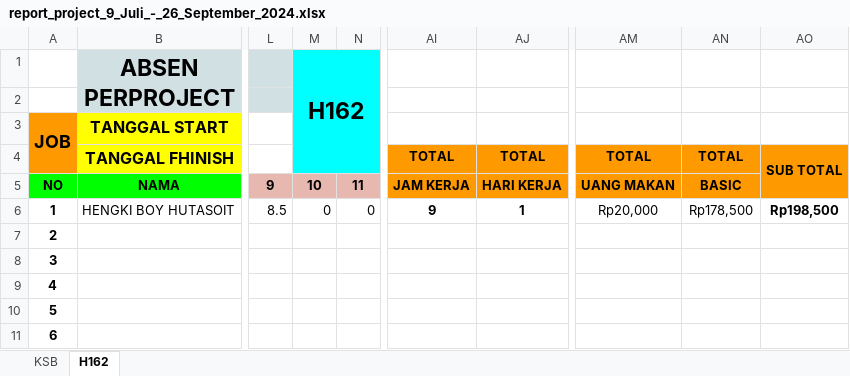
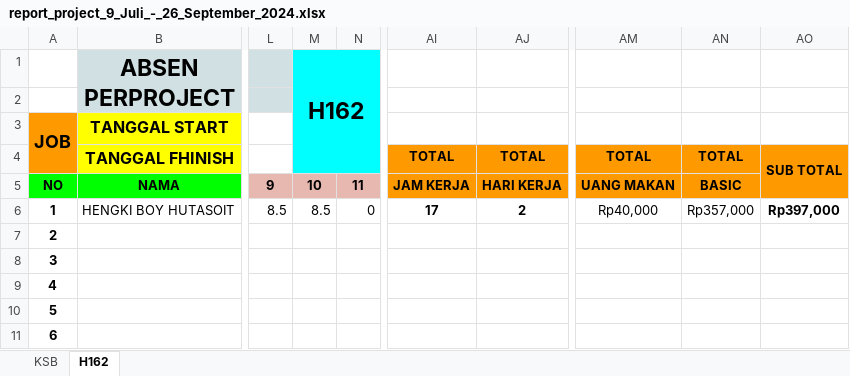
Before and after one commit to stxfkim/daytonna_mps, an Excel workbook: output/report_project_9_Juli_-_26_September_2024.xlsx, sheet H162, drawn as a sheet; only a part is shown, gaps mark what is left out; values as stored, in another font and other column widths than the file's, no borders; the diff names each change by its address in the sheet, - before the commit and + after, or states it on an @@ line.

```diff
--- a/output/report_project_9_Juli_-_26_September_2024.xlsx (sheet H162)
+++ b/output/report_project_9_Juli_-_26_September_2024.xlsx (sheet H162)
-M6 (H162): 0
+M6 (H162): 8.5
-AI6: 9
+AI6: 17
-AJ6: 1
+AJ6: 2
-AM6: Rp20,000
+AM6: Rp40,000
-AN6: Rp178,500
+AN6: Rp357,000
-AO6: Rp198,500
+AO6: Rp397,000
```
Also changed, not shown: sheet KSB, output/report_9_Juli_-_26_September_2024.xlsx, 4 other files.
